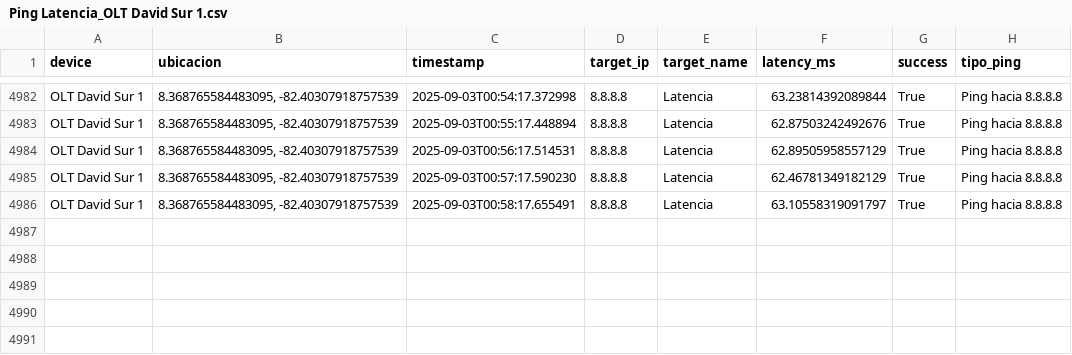
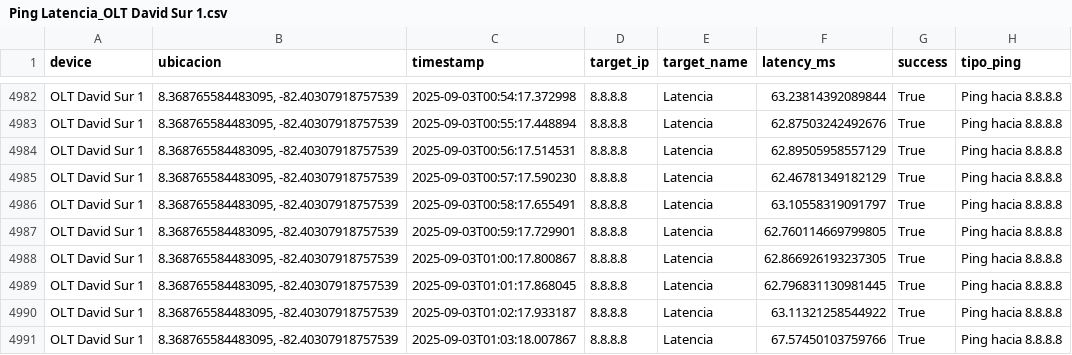
Before and after one commit to NUCsMonitoreo/Sondas-Panama, a CSV file: NUC-SONDA-RIO2/Ping Latencia_OLT David Sur 1.csv, drawn as a sheet; only a part is shown, gaps mark what is left out; the diff names each change by its address in the sheet, - before the commit and + after, or states it on an @@ line.

Commit message:
[NUC-SONDA-RIO2] sync 2025-09-03 01:03:48

```diff
--- a/NUC-SONDA-RIO2/Ping Latencia_OLT David Sur 1.csv
+++ b/NUC-SONDA-RIO2/Ping Latencia_OLT David Sur 1.csv
+row 4987: OLT David Sur 1 | 8.368765584483095, -82.40307918757539 | 2025-09-03T00:59:17.729901 | 8.8.8.8 | Latencia | 62.760114669799805 | True | Ping hacia 8.8.8.8
+row 4988: OLT David Sur 1 | 8.368765584483095, -82.40307918757539 | 2025-09-03T01:00:17.800867 | 8.8.8.8 | Latencia | 62.866926193237305 | True | Ping hacia 8.8.8.8
+row 4989: OLT David Sur 1 | 8.368765584483095, -82.40307918757539 | 2025-09-03T01:01:17.868045 | 8.8.8.8 | Latencia | 62.796831130981445 | True | Ping hacia 8.8.8.8
+row 4990: OLT David Sur 1 | 8.368765584483095, -82.40307918757539 | 2025-09-03T01:02:17.933187 | 8.8.8.8 | Latencia | 63.11321258544922 | True | Ping hacia 8.8.8.8
+row 4991: OLT David Sur 1 | 8.368765584483095, -82.40307918757539 | 2025-09-03T01:03:18.007867 | 8.8.8.8 | Latencia | 67.57450103759766 | True | Ping hacia 8.8.8.8
```
Also changed, not shown: NUC-SONDA-RIO2/Speedtest_OLT David Sur 1.csv.
